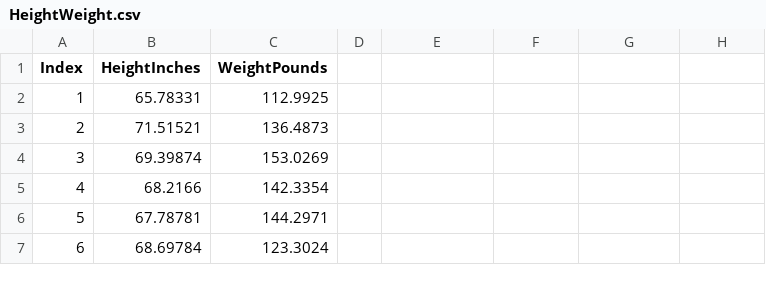
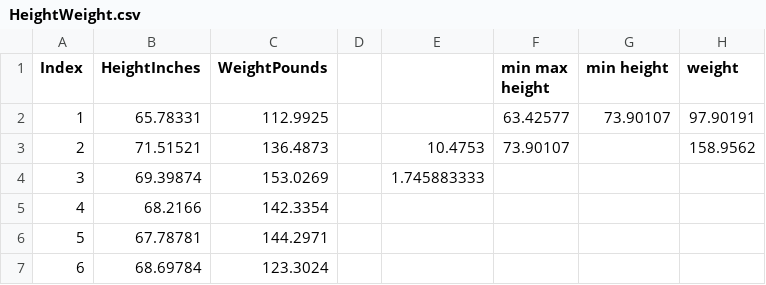
Before and after one commit to mcc03/Starter-P5-Folder, a CSV file: classes/introToClasses/Graphs/data/HeightWeight.csv, drawn as a sheet; only a part is shown; the diff names each change by its address in the sheet, - before the commit and + after, or states it on an @@ line.

```diff
--- a/classes/introToClasses/Graphs/data/HeightWeight.csv
+++ b/classes/introToClasses/Graphs/data/HeightWeight.csv
-F1: (empty)
+F1: min max height
-G1: (empty)
+G1: min height
-H1: (empty)
+H1: weight
-F2 (min max height): (empty)
+F2 (min max height): 63.42577
-G2 (min height): (empty)
+G2 (min height): 73.90107
-H2 (weight): (empty)
+H2 (weight): 97.90191
-E3: (empty)
+E3: 10.4753
-F3 (min max height): (empty)
+F3 (min max height): 73.90107
-H3 (weight): (empty)
+H3 (weight): 158.9562
-E4: (empty)
+E4: 1.745883333
```
Also changed, not shown: 7 other files.
